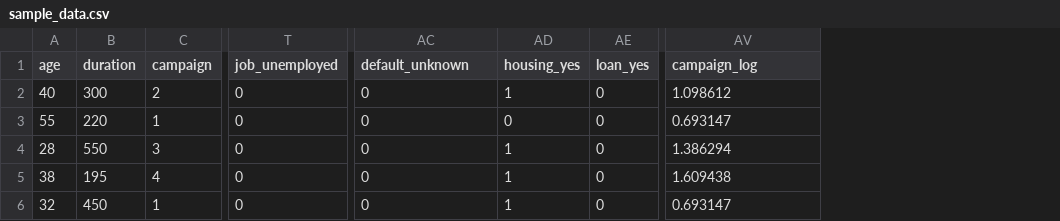
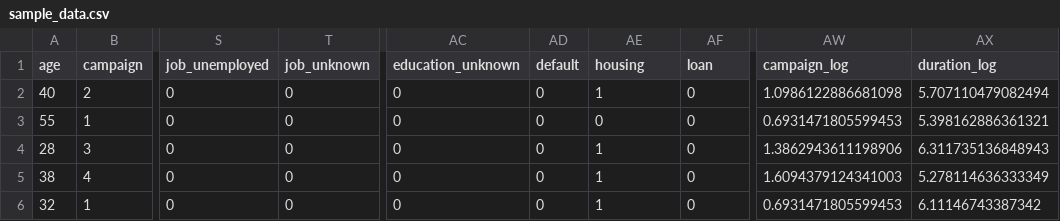
Before and after one commit to CParaschivDev/Explainable-ML-Bank-Marketing-Campaigns, a CSV file: sample_data.csv, drawn as a sheet; only a part is shown, gaps mark what is left out; removed rows and columns are numbered as before the commit, all else as after; the diff names each change by its address in the sheet, - before the commit and + after, or states it on an @@ line.

Commit message:
Update sample_data.csv

```diff
--- a/sample_data.csv
+++ b/sample_data.csv
-column B (duration), rows 2-6: 300 | 220 | 550 | 195 | 450
+column T (job_unknown), rows 2-6: all 0
+column AD (default), rows 2-6: all 0
+column AX (duration_log), rows 2-6: 5.707110479082494 | 5.398162886361321 | 6.311735136848943 | 5.278114636333349 | 6.11146743387342
-AC1: default_unknown
+AC1: education_unknown
-AE1: housing_yes
+AE1: housing
-AF1: loan_yes
+AF1: loan
-AW2 (campaign_log): 1.098612
+AW2 (campaign_log): 1.0986122886681098
-AW3 (campaign_log): 0.693147
+AW3 (campaign_log): 0.6931471805599453
-AW4 (campaign_log): 1.386294
+AW4 (campaign_log): 1.3862943611198906
-AW5 (campaign_log): 1.609438
+AW5 (campaign_log): 1.6094379124341003
-AW6 (campaign_log): 0.693147
+AW6 (campaign_log): 0.6931471805599453
```
